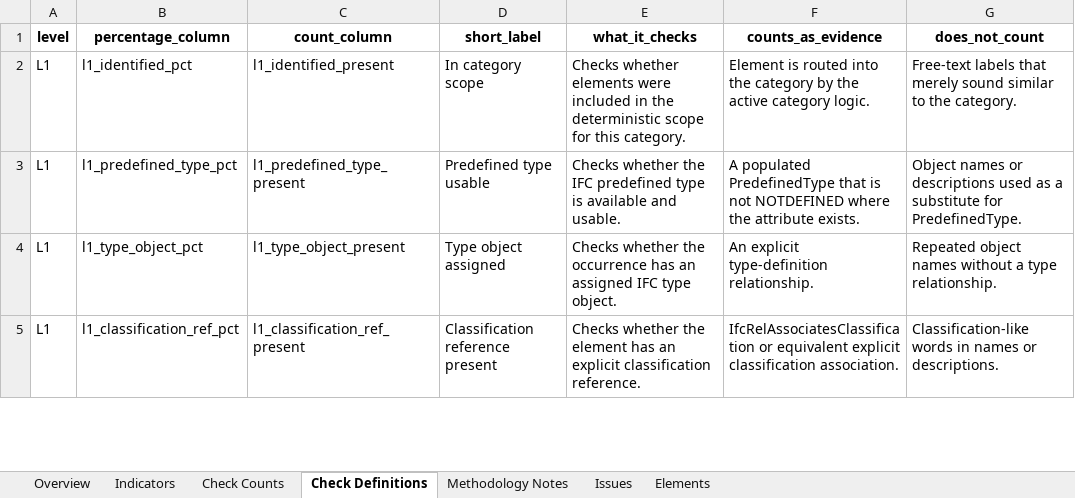
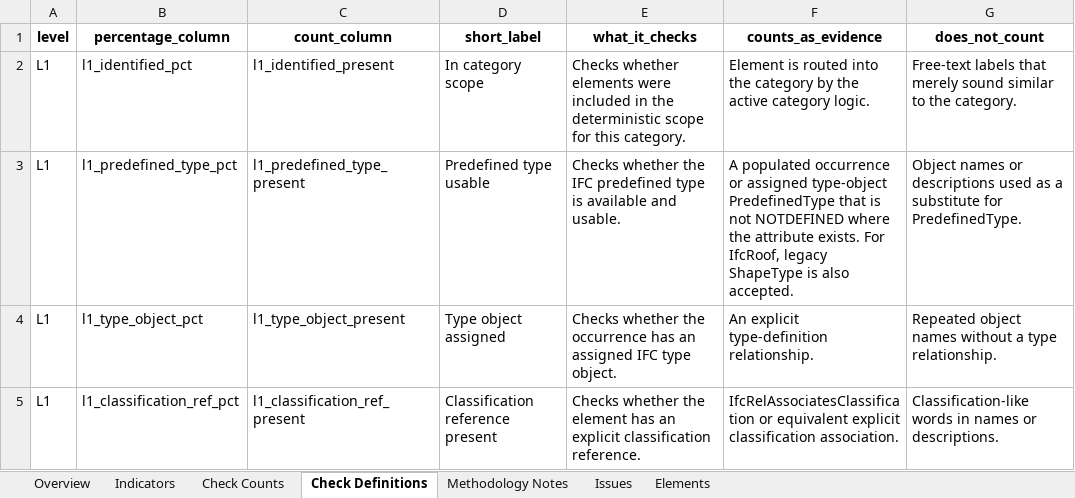
Before and after one commit to Sadyvnam/IFC-IRC-CC, an Excel workbook: src/ARK_NordicLCA_Housing_Timber_As-built_Archicad.xlsx, sheet Check Definitions, drawn as a sheet; only a part is shown; values as stored, in another font and other column widths than the file's, no borders; the diff names each change by its address in the sheet, - before the commit and + after, or states it on an @@ line.

```diff
--- a/src/ARK_NordicLCA_Housing_Timber_As-built_Archicad.xlsx (sheet Check Definitions)
+++ b/src/ARK_NordicLCA_Housing_Timber_As-built_Archicad.xlsx (sheet Check Definitions)
-F3 (counts_as_evidence): A populated PredefinedType that is not NOTDEFINED where the attribute exists.
+F3 (counts_as_evidence): A populated occurrence or assigned type-object PredefinedType that is not NOTDEFINED where the attribute exists. For IfcRoof, legacy ShapeType is also accepted.
```
Also changed, not shown: sheet Elements, sheet Issues, sheet Indicators, sheet Check Counts, sheet Overview, src/ARK_NordicLCA_Housing_Timber_As-Built_Revit.xlsx.
